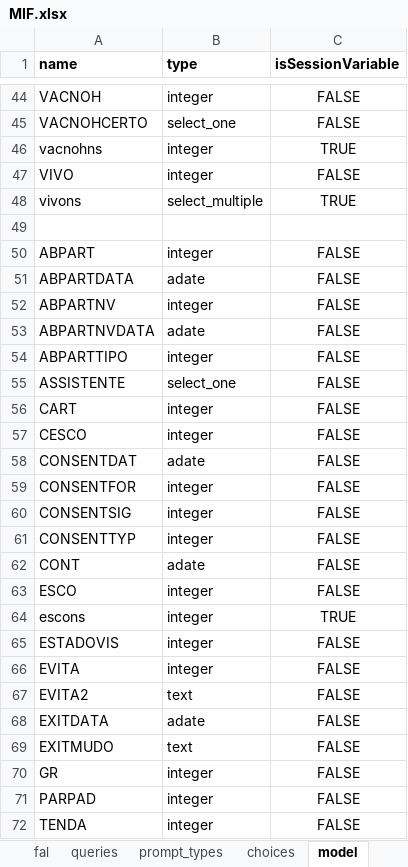
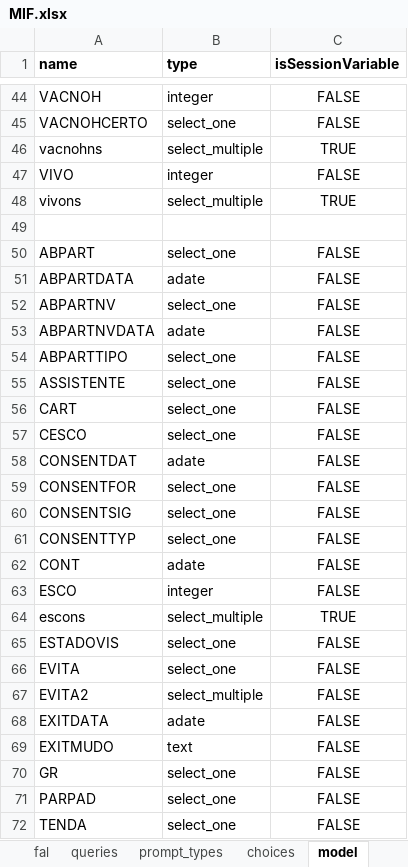
Before and after one commit to BandimHealthProject/freebase, an Excel workbook: app/config/tables/MIF/forms/MIF/MIF.xlsx, sheet model, drawn as a sheet; only a part is shown, gaps mark what is left out; values as stored, in another font and other column widths than the file's, no borders; 1 other sheet too large or unreadable and not compared; the diff covers the shown part only; the diff names each change by its address in the sheet, - before the commit and + after, or states it on an @@ line.

Commit message:
Revert "Model changes"
This reverts commit a9fff444ab938819ff26fe43504164e33221f5cd.

```diff
--- a/app/config/tables/MIF/forms/MIF/MIF.xlsx (sheet model)
+++ b/app/config/tables/MIF/forms/MIF/MIF.xlsx (sheet model)
-B46 (type): integer
+B46 (type): select_multiple
-B50 (type): integer
+B50 (type): select_one
-B52 (type): integer
+B52 (type): select_one
-B54 (type): integer
+B54 (type): select_one
-B56:B57 (type): integer
+B56:B57 (type): select_one
-B59:B61 (type): integer
+B59:B61 (type): select_one
-B64 (type): integer
+B64 (type): select_multiple
-B65:B66 (type): integer
+B65:B66 (type): select_one
-B67 (type): text
+B67 (type): select_multiple
-B70:B72 (type): integer
+B70:B72 (type): select_one
```
Also changed, not shown: 120 edited cells elsewhere in this sheet, app/config/tables/CRIANCA/forms/CRIANCA/CRIANCA.xlsx, 4 other files.
